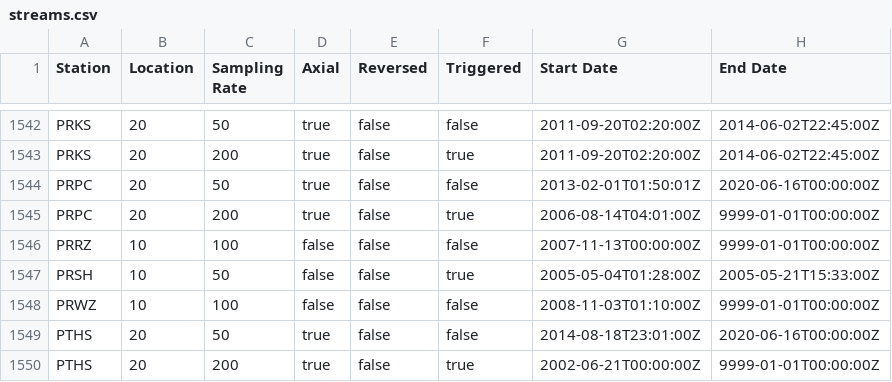
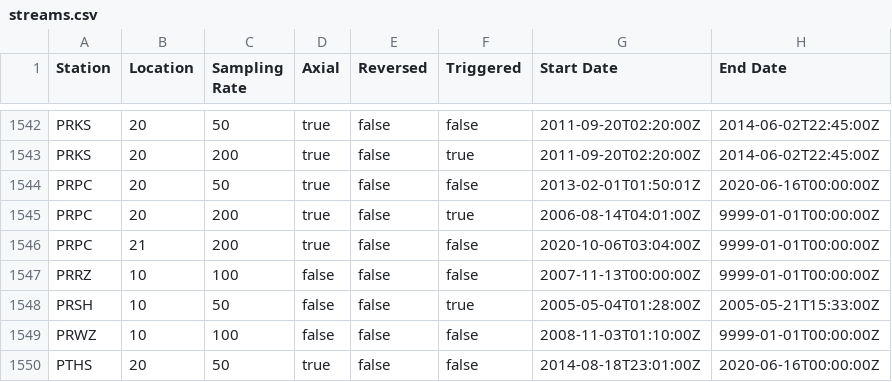
Before and after one commit to GeoNet/delta, a CSV file: install/streams.csv, drawn as a sheet; only a part is shown, gaps mark what is left out; the shorter side is filled out with more unchanged rows.

Commit message:
Update streams.csv for PRPC
open LC 21

```diff
--- a/install/streams.csv
+++ b/install/streams.csv
@@ -1545,2 +1545,3 @@ PRPC,20,50,true,false,false,2013-02-01T01:50:01Z,2020-06-16T00:00:00Z
 PRPC,20,200,true,false,true,2006-08-14T04:01:00Z,9999-01-01T00:00:00Z
+PRPC,21,200,true,false,false,2020-10-06T03:04:00Z,9999-01-01T00:00:00Z
 PRRZ,10,100,false,false,false,2007-11-13T00:00:00Z,9999-01-01T00:00:00Z
```
